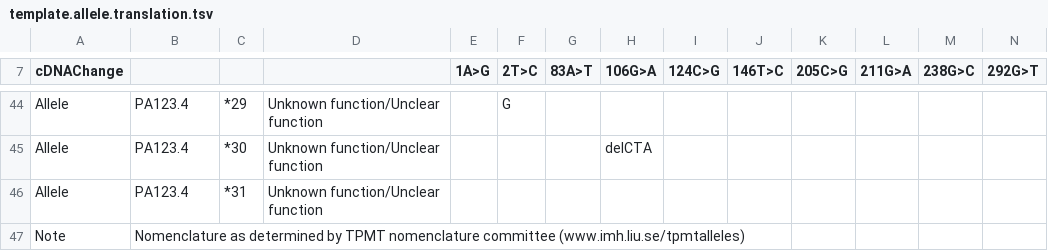
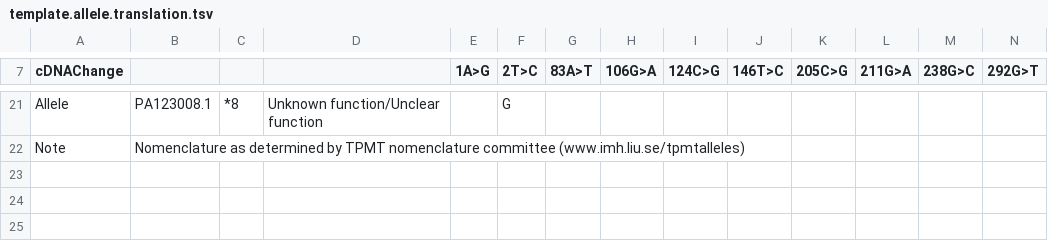
Before and after one commit to PharmGKB/PharmCAT, a TSV file: doc/template.allele.translation.tsv, drawn as a sheet; only a part is shown, gaps mark what is left out; removed rows and columns are numbered as before the commit, all else as after; rows hold the shown columns only; the diff covers the shown part only; the diff names each change by its address in the sheet, - before the commit and + after, or states it on an @@ line.

```diff
--- a/doc/template.allele.translation.tsv
+++ b/doc/template.allele.translation.tsv
-B21: PA123.4
+B21: PA123008.1
-C21: *29
+C21: *8
-row 45: Allele | PA123.4 | *30 | Unknown function/Unclear function |  |  |  | delCTA
-row 46: Allele | PA123.4 | *31 | Unknown function/Unclear function
```
Also changed, not shown: 23 removed rows and 43 edited cells elsewhere in this file.
